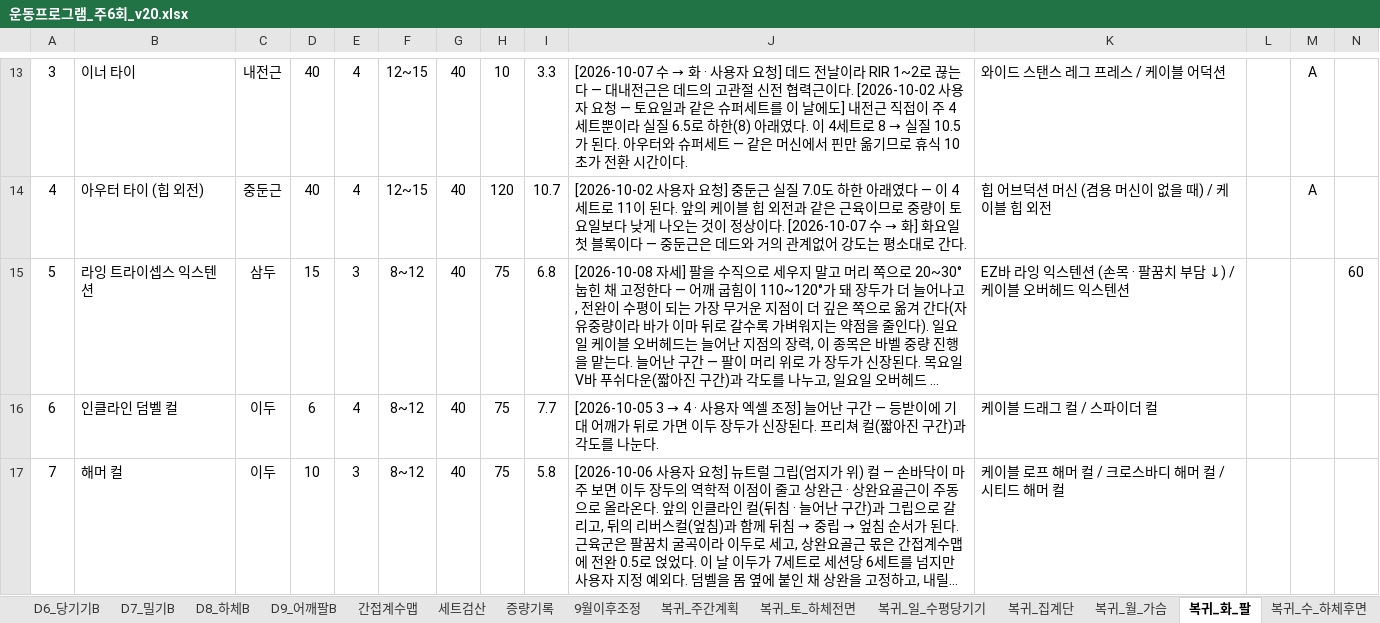
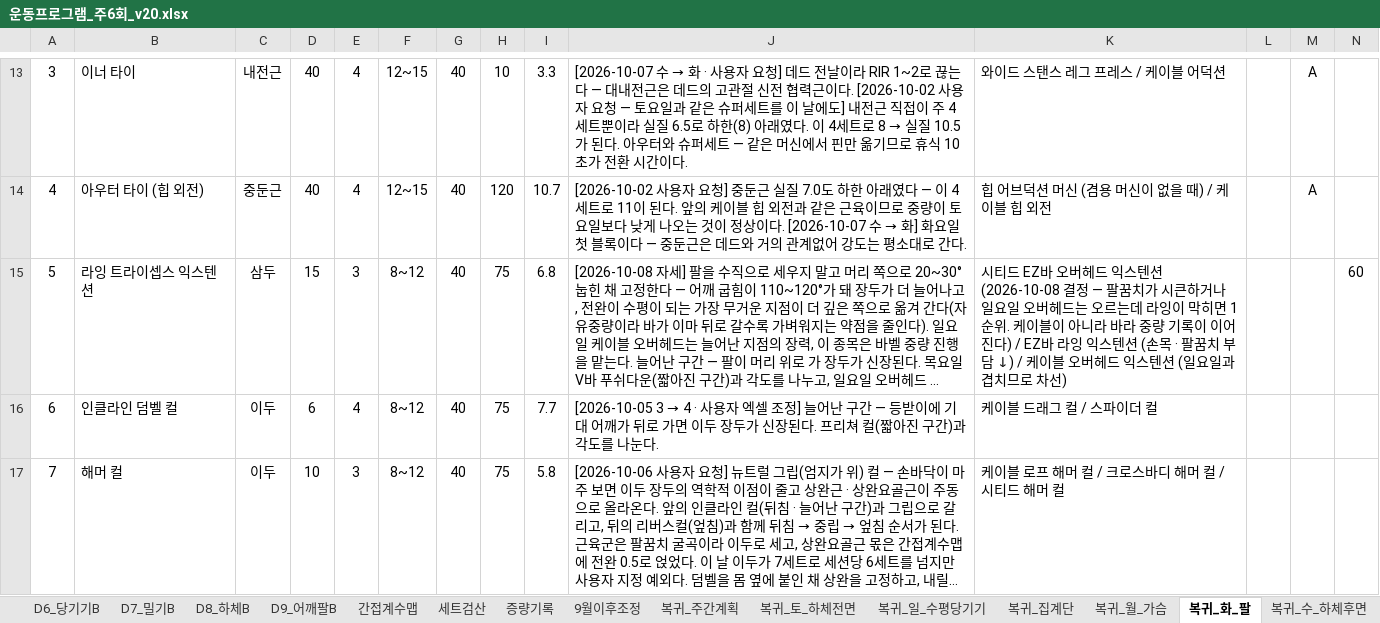
Before and after one commit to ktmffl-max/health1234, an Excel workbook: 운동프로그램_주6회_v20.xlsx, sheet 복귀_화_팔, drawn as a sheet; only a part is shown, gaps mark what is left out; long unchanged cells end in …; values as stored, in another font and other column widths than the file's, no borders; the diff names each change by its address in the sheet, - before the commit and + after, or states it on an @@ line.

```diff
--- a/운동프로그램_주6회_v20.xlsx (sheet 복귀_화_팔)
+++ b/운동프로그램_주6회_v20.xlsx (sheet 복귀_화_팔)
-K15: EZ바 라잉 익스텐션 (손목 · 팔꿈치 부담 ↓) / 케이블 오버헤드 익스텐션
+K15: 시티드 EZ바 오버헤드 익스텐션 (2026-10-08 결정 — 팔꿈치가 시큰하거나 일요일 오버헤드는 오르는데 라잉이 막히면 1순위. 케이블이 아니라 바라 중량 기록이 이어진다) / EZ바 라잉 익스텐션 (손목 · 팔꿈치 부담 ↓) / 케이블 오버헤드 익스텐션 (일요일과 겹치므로 차선)
```
Also changed, not shown: 2 other files.
